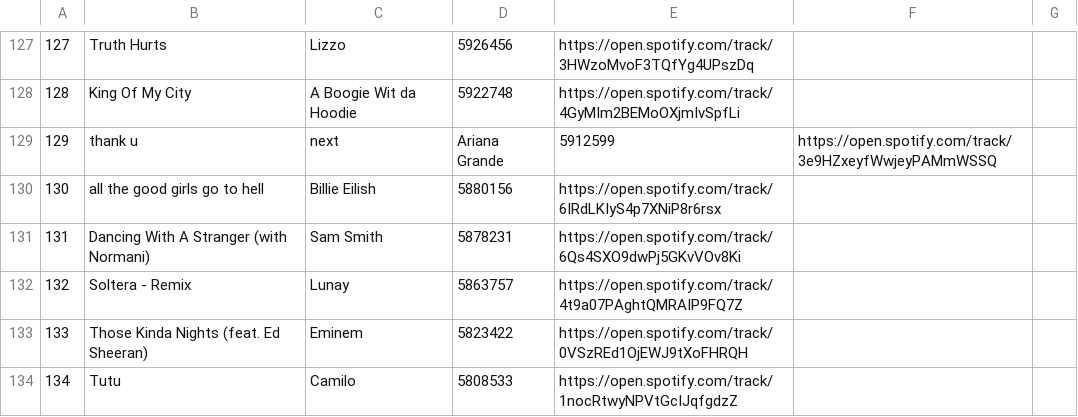
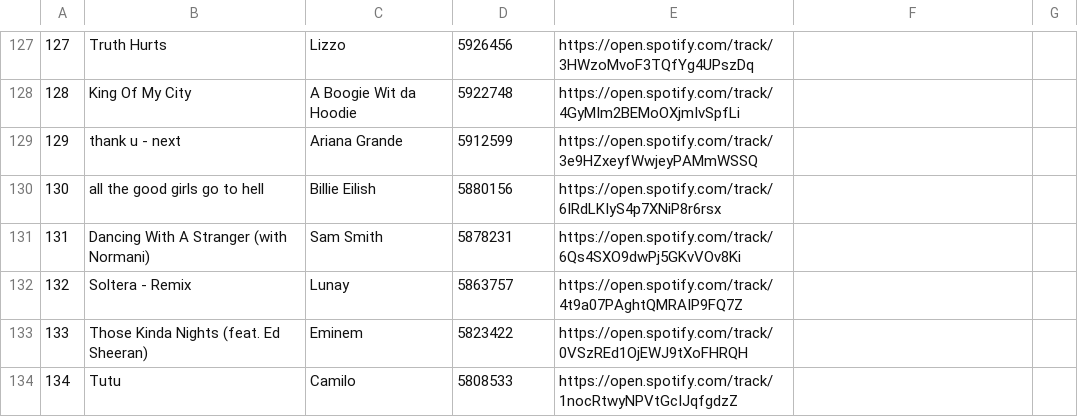
Before and after one commit to Raquel297/CISC3130HOMEWORKASSIGNMENTS, a CSV file: SpotifyFiles/Week2.csv, drawn as a sheet; only a part is shown, gaps mark what is left out.

Commit message:
Update Week2.csv

```diff
--- a/SpotifyFiles/Week2.csv
+++ b/SpotifyFiles/Week2.csv
@@ -128,3 +128,3 @@
 128,King Of My City,A Boogie Wit da Hoodie,5922748,https://open.spotify.com/track/4GyMIm2BEMoOXjmIvSpfLi
-129,thank u, next,Ariana Grande,5912599,https://open.spotify.com/track/3e9HZxeyfWwjeyPAMmWSSQ
+129,thank u - next,Ariana Grande,5912599,https://open.spotify.com/track/3e9HZxeyfWwjeyPAMmWSSQ
 130,all the good girls go to hell,Billie Eilish,5880156,https://open.spotify.com/track/6IRdLKIyS4p7XNiP8r6rsx
```
